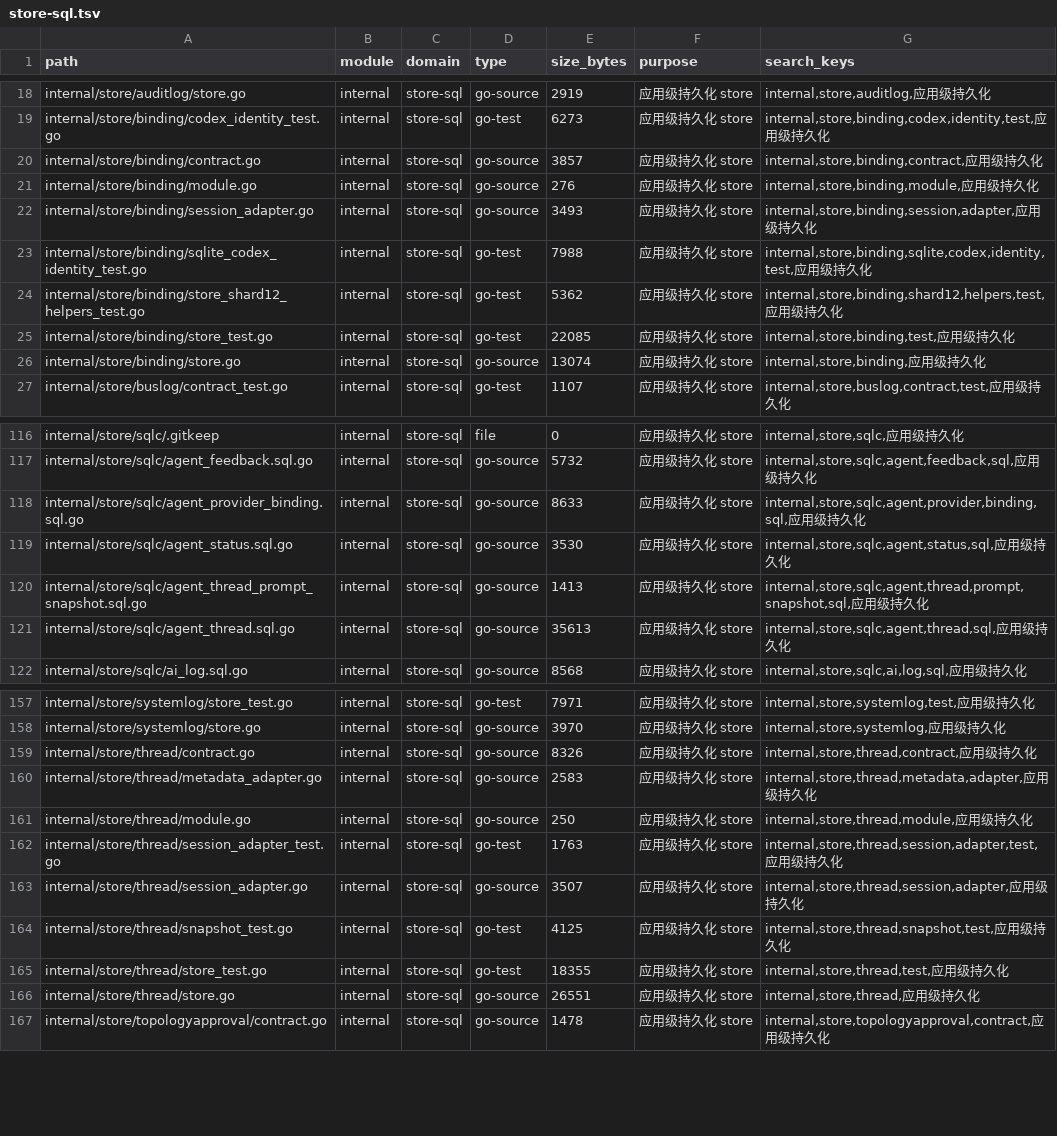
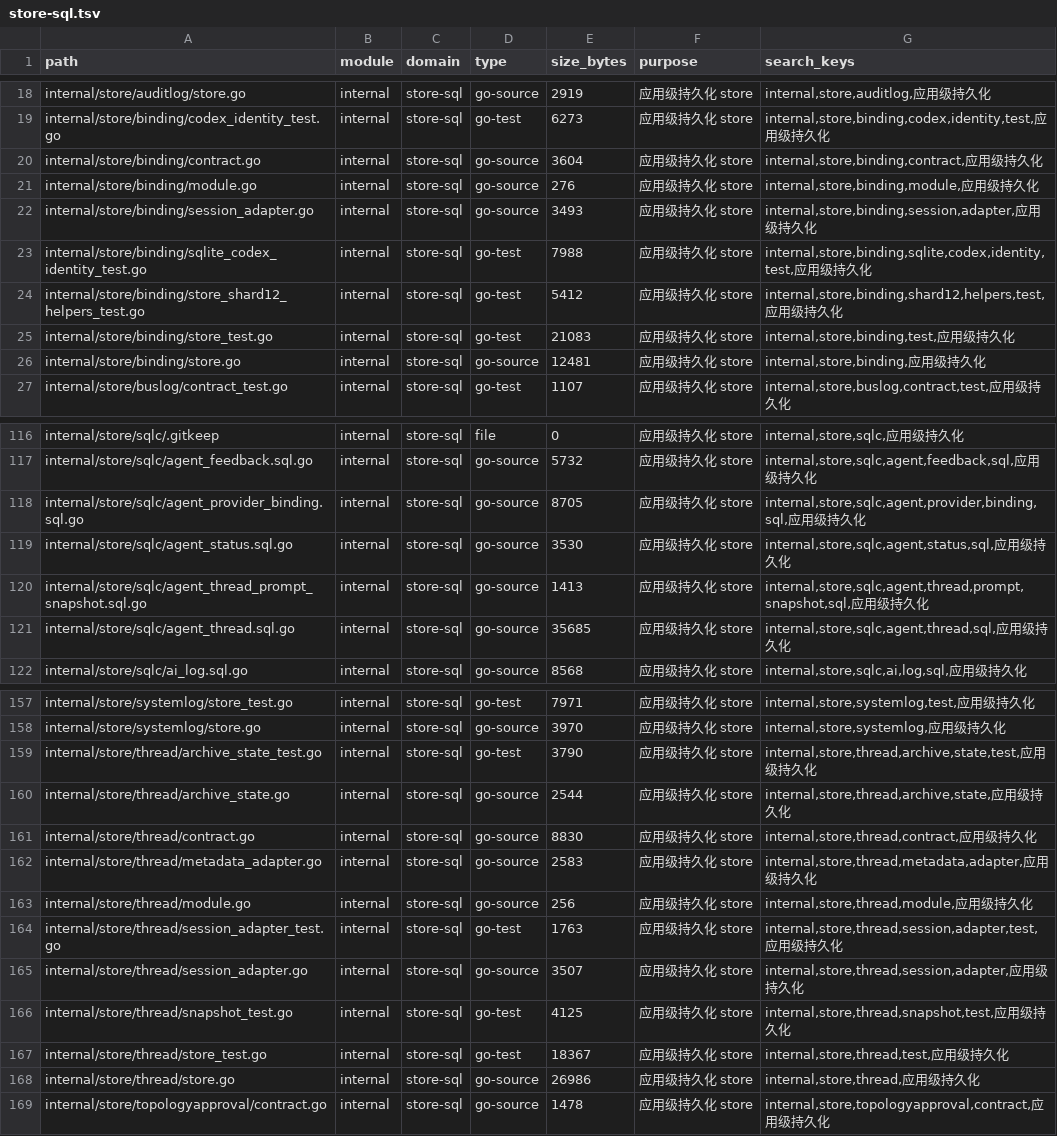
Before and after one commit to lihah111222333-cloud/Super-Dolphin-Agent-Cockpit, a TSV file: docs/doc/codemap/project-map/index/store-sql.tsv, drawn as a sheet; only a part is shown, gaps mark what is left out; the diff covers the shown part only.

```diff
--- a/docs/doc/codemap/project-map/index/store-sql.tsv
+++ b/docs/doc/codemap/project-map/index/store-sql.tsv
@@ -19,3 +19,3 @@ internal/store/auditlog/store.go	internal	store-sql	go-source	2919	应用级持
 internal/store/binding/codex_identity_test.go	internal	store-sql	go-test	6273	应用级持久化 store	internal,store,binding,codex,identity,test,应用级持久化
-internal/store/binding/contract.go	internal	store-sql	go-source	3857	应用级持久化 store	internal,store,binding,contract,应用级持久化
+internal/store/binding/contract.go	internal	store-sql	go-source	3604	应用级持久化 store	internal,store,binding,contract,应用级持久化
 internal/store/binding/module.go	internal	store-sql	go-source	276	应用级持久化 store	internal,store,binding,module,应用级持久化
@@ -23,5 +23,5 @@ internal/store/binding/session_adapter.go	internal	store-sql	go-source	3493	应
 internal/store/binding/sqlite_codex_identity_test.go	internal	store-sql	go-test	7988	应用级持久化 store	internal,store,binding,sqlite,codex,identity,test,应用级持久化
-internal/store/binding/store_shard12_helpers_test.go	internal	store-sql	go-test	5362	应用级持久化 store	internal,store,binding,shard12,helpers,test,应用级持久化
-internal/store/binding/store_test.go	internal	store-sql	go-test	22085	应用级持久化 store	internal,store,binding,test,应用级持久化
-internal/store/binding/store.go	internal	store-sql	go-source	13074	应用级持久化 store	internal,store,binding,应用级持久化
+internal/store/binding/store_shard12_helpers_test.go	internal	store-sql	go-test	5412	应用级持久化 store	internal,store,binding,shard12,helpers,test,应用级持久化
+internal/store/binding/store_test.go	internal	store-sql	go-test	21083	应用级持久化 store	internal,store,binding,test,应用级持久化
+internal/store/binding/store.go	internal	store-sql	go-source	12481	应用级持久化 store	internal,store,binding,应用级持久化
 internal/store/buslog/contract_test.go	internal	store-sql	go-test	1107	应用级持久化 store	internal,store,buslog,contract,test,应用级持久化
@@ -117,6 +117,6 @@ internal/store/sqlc/.gitkeep	internal	store-sql	file	0	应用级持久化 store
 internal/store/sqlc/agent_feedback.sql.go	internal	store-sql	go-source	5732	应用级持久化 store	internal,store,sqlc,agent,feedback,sql,应用级持久化
-internal/store/sqlc/agent_provider_binding.sql.go	internal	store-sql	go-source	8633	应用级持久化 store	internal,store,sqlc,agent,provider,binding,sql,应用级持久化
+internal/store/sqlc/agent_provider_binding.sql.go	internal	store-sql	go-source	8705	应用级持久化 store	internal,store,sqlc,agent,provider,binding,sql,应用级持久化
 internal/store/sqlc/agent_status.sql.go	internal	store-sql	go-source	3530	应用级持久化 store	internal,store,sqlc,agent,status,sql,应用级持久化
 internal/store/sqlc/agent_thread_prompt_snapshot.sql.go	internal	store-sql	go-source	1413	应用级持久化 store	internal,store,sqlc,agent,thread,prompt,snapshot,sql,应用级持久化
-internal/store/sqlc/agent_thread.sql.go	internal	store-sql	go-source	35613	应用级持久化 store	internal,store,sqlc,agent,thread,sql,应用级持久化
+internal/store/sqlc/agent_thread.sql.go	internal	store-sql	go-source	35685	应用级持久化 store	internal,store,sqlc,agent,thread,sql,应用级持久化
 internal/store/sqlc/ai_log.sql.go	internal	store-sql	go-source	8568	应用级持久化 store	internal,store,sqlc,ai,log,sql,应用级持久化
@@ -158,5 +158,7 @@ internal/store/systemlog/store_test.go	internal	store-sql	go-test	7971	应用级
 internal/store/systemlog/store.go	internal	store-sql	go-source	3970	应用级持久化 store	internal,store,systemlog,应用级持久化
-internal/store/thread/contract.go	internal	store-sql	go-source	8326	应用级持久化 store	internal,store,thread,contract,应用级持久化
+internal/store/thread/archive_state_test.go	internal	store-sql	go-test	3790	应用级持久化 store	internal,store,thread,archive,state,test,应用级持久化
+internal/store/thread/archive_state.go	internal	store-sql	go-source	2544	应用级持久化 store	internal,store,thread,archive,state,应用级持久化
+internal/store/thread/contract.go	internal	store-sql	go-source	8830	应用级持久化 store	internal,store,thread,contract,应用级持久化
 internal/store/thread/metadata_adapter.go	internal	store-sql	go-source	2583	应用级持久化 store	internal,store,thread,metadata,adapter,应用级持久化
-internal/store/thread/module.go	internal	store-sql	go-source	250	应用级持久化 store	internal,store,thread,module,应用级持久化
+internal/store/thread/module.go	internal	store-sql	go-source	256	应用级持久化 store	internal,store,thread,module,应用级持久化
 internal/store/thread/session_adapter_test.go	internal	store-sql	go-test	1763	应用级持久化 store	internal,store,thread,session,adapter,test,应用级持久化
@@ -164,4 +166,4 @@ internal/store/thread/session_adapter.go	internal	store-sql	go-source	3507	应
 internal/store/thread/snapshot_test.go	internal	store-sql	go-test	4125	应用级持久化 store	internal,store,thread,snapshot,test,应用级持久化
-internal/store/thread/store_test.go	internal	store-sql	go-test	18355	应用级持久化 store	internal,store,thread,test,应用级持久化
-internal/store/thread/store.go	internal	store-sql	go-source	26551	应用级持久化 store	internal,store,thread,应用级持久化
+internal/store/thread/store_test.go	internal	store-sql	go-test	18367	应用级持久化 store	internal,store,thread,test,应用级持久化
+internal/store/thread/store.go	internal	store-sql	go-source	26986	应用级持久化 store	internal,store,thread,应用级持久化
 internal/store/topologyapproval/contract.go	internal	store-sql	go-source	1478	应用级持久化 store	internal,store,topologyapproval,contract,应用级持久化
```
Also changed, not shown: 3 edited cells elsewhere in this file, docs/doc/codemap/project-map/index/modules.tsv, docs/doc/codemap/project-map/index/other.tsv, 36 other files.
